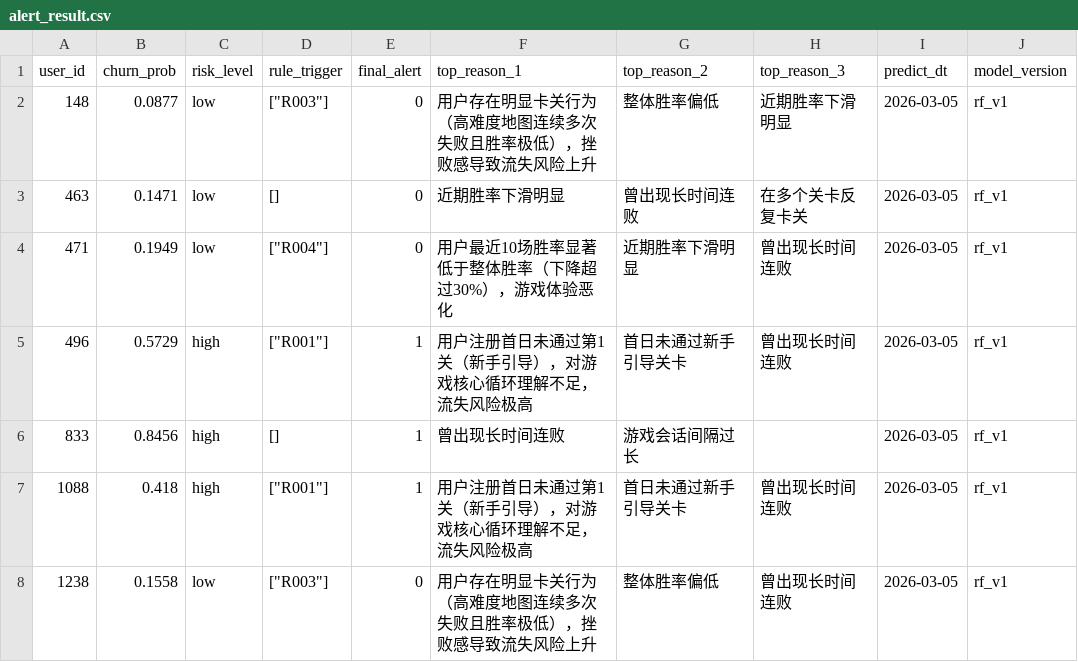
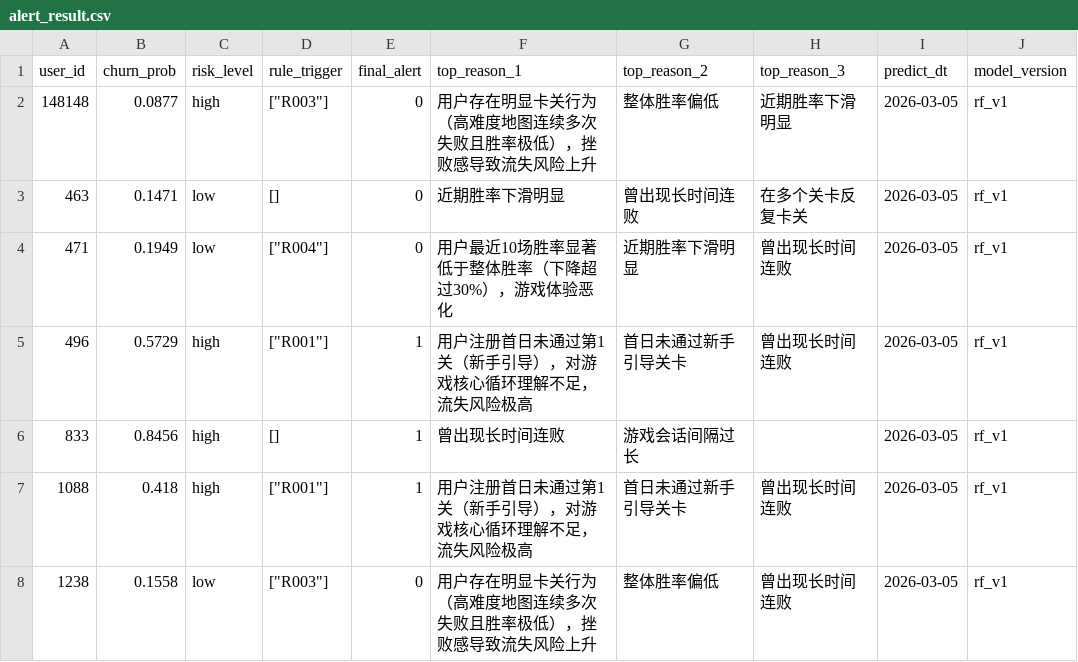
Before and after one commit to AtoposJThrone/churn-prediction-system-t, a CSV file: churn-manager/src/main/resources/fallback/alert_result.csv, drawn as a sheet; only a part is shown.

```diff
--- a/churn-manager/src/main/resources/fallback/alert_result.csv
+++ b/churn-manager/src/main/resources/fallback/alert_result.csv
@@ -1,3 +1,3 @@
 user_id,churn_prob,risk_level,rule_trigger,final_alert,top_reason_1,top_reason_2,top_reason_3,predict_dt,model_version
-148,0.0877,low,"[""R003""]",0,用户存在明显卡关行为（高难度地图连续多次失败且胜率极低），挫败感导致流失风险上升,整体胜率偏低,近期胜率下滑明显,2026-03-05,rf_v1
+148148,0.0877,high,"[""R003""]",0,用户存在明显卡关行为（高难度地图连续多次失败且胜率极低），挫败感导致流失风险上升,整体胜率偏低,近期胜率下滑明显,2026-03-05,rf_v1
 463,0.1471,low,[],0,近期胜率下滑明显,曾出现长时间连败,在多个关卡反复卡关,2026-03-05,rf_v1
```
Also changed, not shown: 19 other files.
